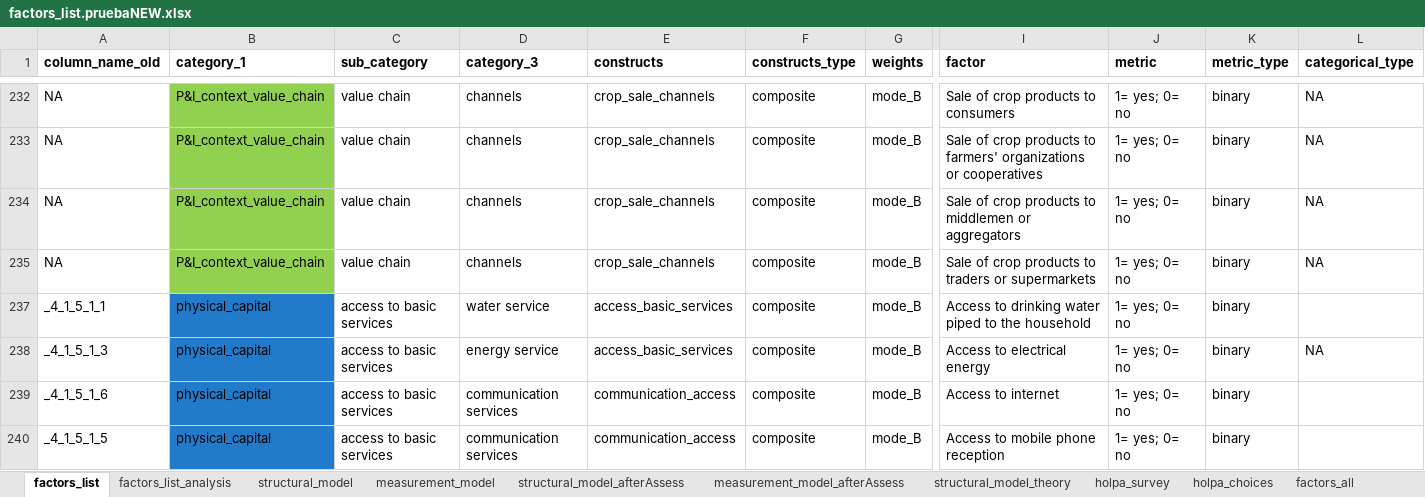
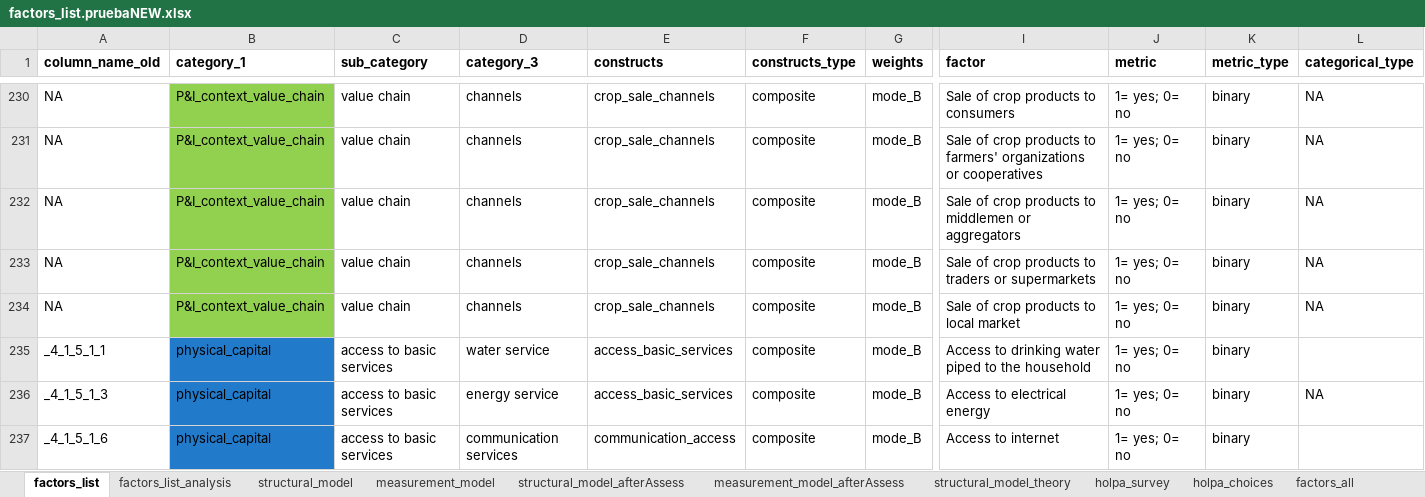
Before and after one commit to andreacsanchezb10/HOLPA_factors_influencing_adoption_dfs, an Excel workbook: factors_list.pruebaNEW.xlsx, sheet factors_list, drawn as a sheet; only a part is shown, gaps mark what is left out; the shorter side is filled out with more unchanged rows; values as stored, in another font and other column widths than the file's, no borders; table styles not drawn; rows hold the shown columns only; the diff covers the shown part only; the diff names each change by its address in the sheet, - before the commit and + after, or states it on an @@ line.

```diff
--- a/factors_list.pruebaNEW.xlsx (sheet factors_list)
+++ b/factors_list.pruebaNEW.xlsx (sheet factors_list)
@@ row 234 unhidden: NA | P&I_context_value_chain | value chain | channels | crop_sale_channels | composite | mode_B | Sale of crop products to local market | 1= yes; 0= no | binary | NA @@
```
Also changed, not shown: 20 hidden or unhidden rows elsewhere in this sheet, sheet factors_list_analysis, sheet structural_model, hidden cells, factors_list.xlsx, 34 other files.
